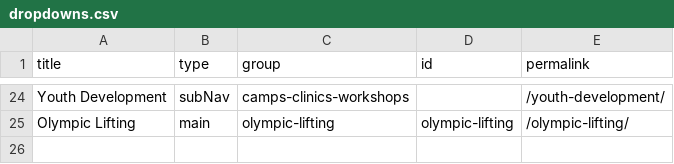
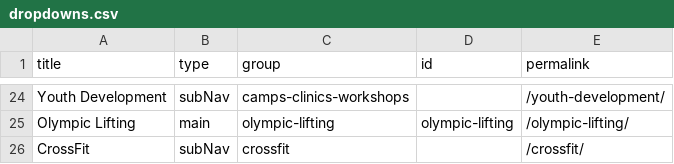
Before and after one commit to djdurban/crossfit_madtown, a CSV file: _data/dropdowns.csv, drawn as a sheet; only a part is shown, gaps mark what is left out; the diff names each change by its address in the sheet, - before the commit and + after, or states it on an @@ line.

Commit message:
Updated '/_data/dropdowns.csv' via CloudCannon

```diff
--- a/_data/dropdowns.csv
+++ b/_data/dropdowns.csv
+row 26: CrossFit | subNav | crossfit |  | /crossfit/
```
